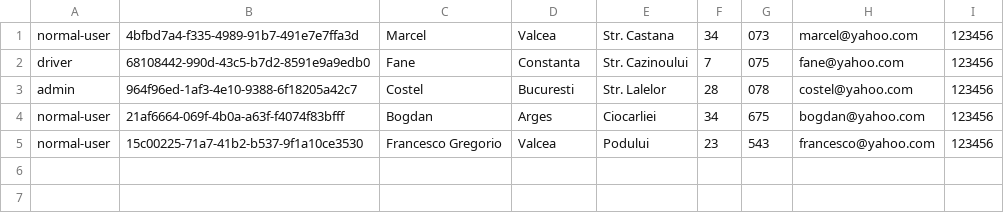
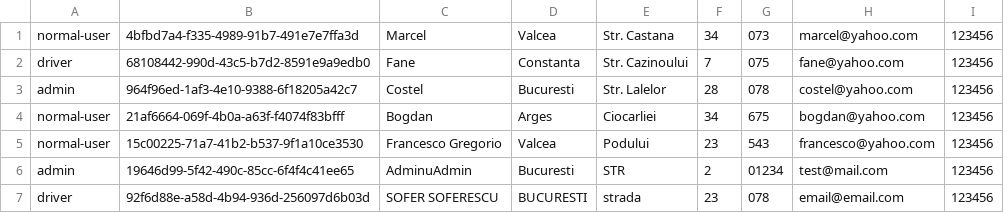
Before and after one commit to FrancescoP1/PAOproject, a CSV file: data/users.csv, drawn as a sheet; the diff names each change by its address in the sheet, - before the commit and + after, or states it on an @@ line.

```diff
--- a/data/users.csv
+++ b/data/users.csv
+row 6: admin | 19646d99-5f42-490c-85cc-6f4f4c41ee65 | AdminuAdmin | Bucuresti | STR | 2 | 01234 | test@mail.com | 123456
+row 7: driver | 92f6d88e-a58d-4b94-936d-256097d6b03d | SOFER SOFERESCU | BUCURESTI | strada | 23 | 078 | email@email.com | 123456
```
Also changed, not shown: data/orders.csv, 11 other files.
